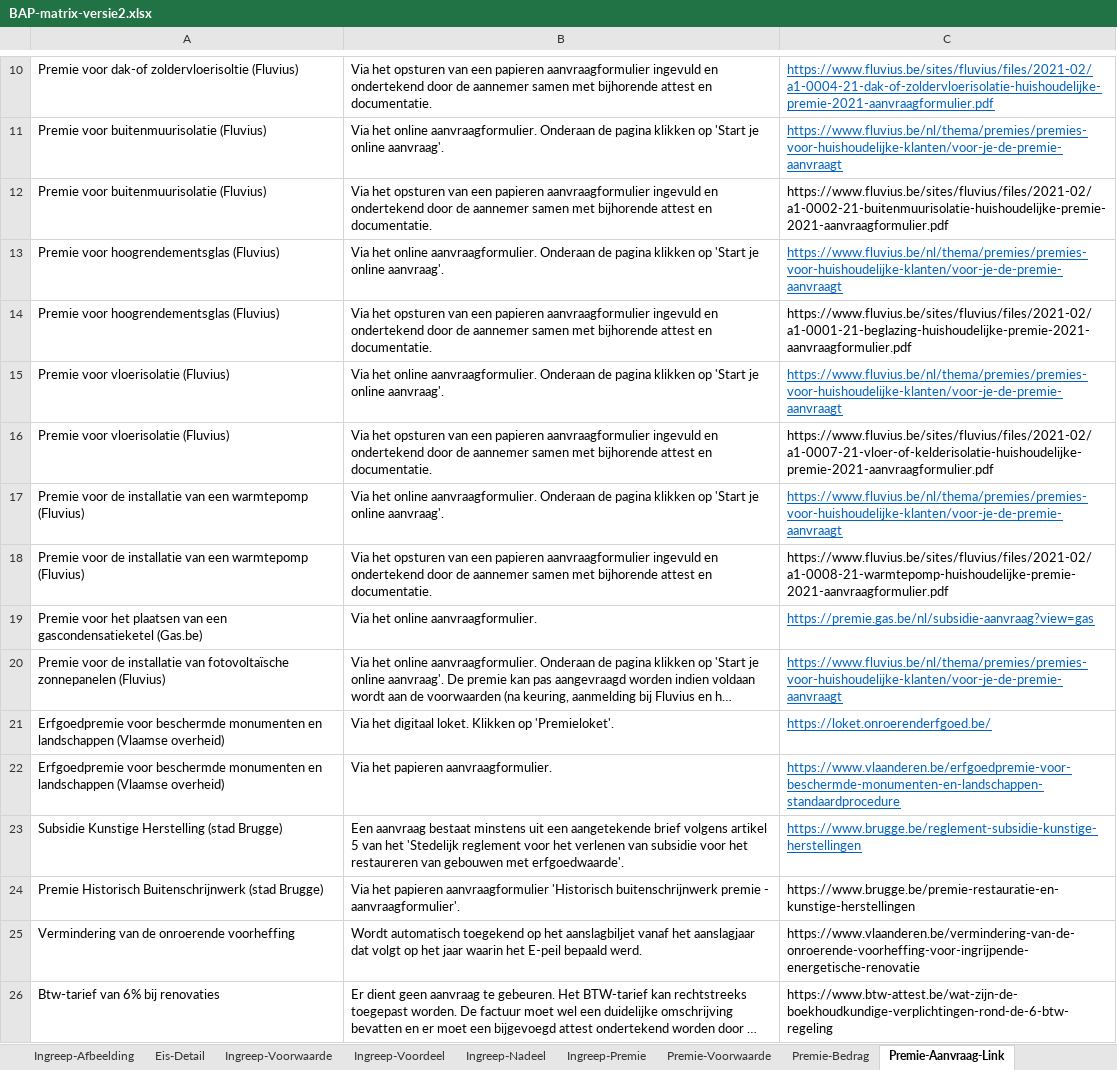
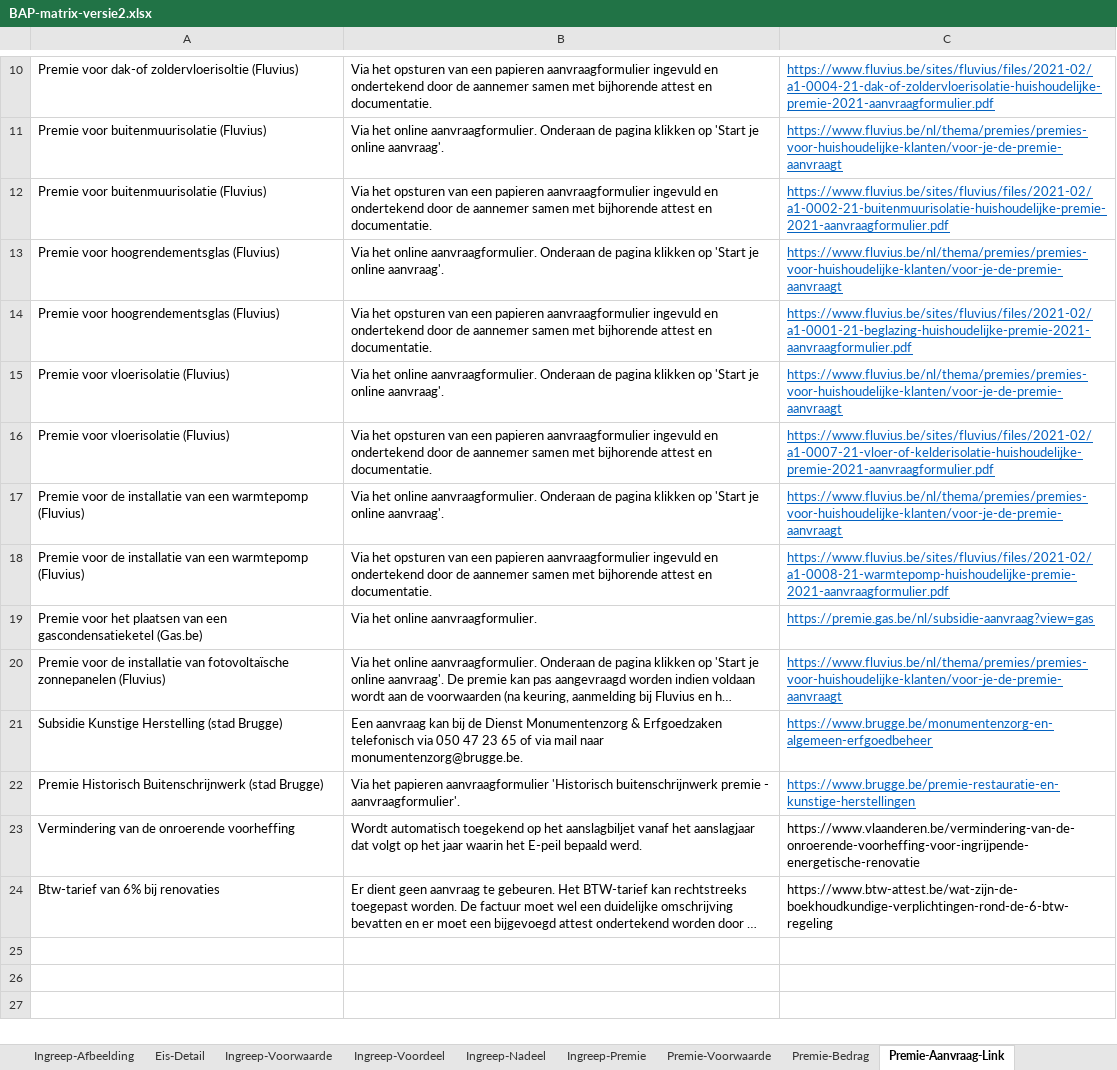
Before and after one commit to iverhaeghe/renovatie-brugse-arbeiderswoningen, an Excel workbook: data/BAP-matrix-versie2.xlsx, sheet Premie-Aanvraag-Link, drawn as a sheet; only a part is shown, gaps mark what is left out; long unchanged cells end in …; values as stored, in another font and other column widths than the file's, no borders; removed rows and columns are numbered as before the commit, all else as after; the diff names each change by its address in the sheet, - before the commit and + after, or states it on an @@ line.

Commit message:
fix details, logo, minor changes in text

```diff
--- a/data/BAP-matrix-versie2.xlsx (sheet Premie-Aanvraag-Link)
+++ b/data/BAP-matrix-versie2.xlsx (sheet Premie-Aanvraag-Link)
@@ C12 underline: off → on, text colour: black → #0563C1 @@
@@ C14 underline: off → on, text colour: black → #0563C1 @@
@@ C16 underline: off → on, text colour: black → #0563C1 @@
@@ C18 underline: off → on, text colour: black → #0563C1 @@
-row 21: Erfgoedpremie voor beschermde monumenten en landschappen (Vlaamse overheid) | Via het digitaal loket. Klikken op 'Premieloket'. | https://loket.onroerenderfgoed.be/
-row 22: Erfgoedpremie voor beschermde monumenten en landschappen (Vlaamse overheid) | Via het papieren aanvraagformulier. | https://www.vlaanderen.be/erfgoedpremie-voor-beschermde-monumenten-en-landschappen-standaardprocedure
-B21: Een aanvraag bestaat minstens uit een aangetekende brief volgens artikel 5 van het 'Stedelijk reglement voor het verlenen van subsidie voor het restaureren van gebouwen met erfgoedwaarde'.
+B21: Een aanvraag kan bij de Dienst Monumentenzorg & Erfgoedzaken telefonisch via 050 47 23 65 of via mail naar monumentenzorg@brugge.be.
-C21: https://www.brugge.be/reglement-subsidie-kunstige-herstellingen
+C21: https://www.brugge.be/monumentenzorg-en-algemeen-erfgoedbeheer
@@ C22 underline: off → on, text colour: black → #0563C1 @@
```
Also changed, not shown: sheet Ingreep-Premie, sheet Element-Ingreep-Eis, sheet Ingreep-Voordeel, sheet Ingreep-Voorwaarde, sheet Ingreep-Groepsaankoop-Link, sheet Element-Ingreep, 5 more sheets, 37 other files.
